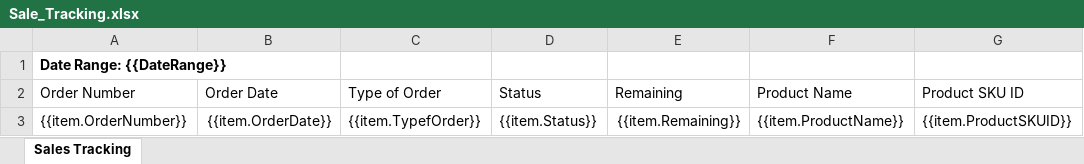
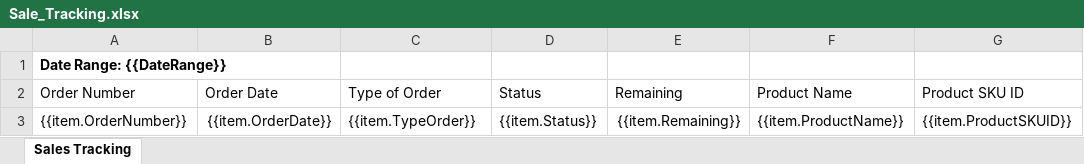
Before and after one commit to tungda-ccbji/mvp_report, an Excel workbook: MVP.Generate.Excel/Template/Sale_Tracking.xlsx, sheet Sales Tracking, drawn as a sheet; only a part is shown; values as stored, in another font and other column widths than the file's, no borders; the diff names each change by its address in the sheet, - before the commit and + after, or states it on an @@ line.

Commit message:
subcription tracking api

```diff
--- a/MVP.Generate.Excel/Template/Sale_Tracking.xlsx (sheet Sales Tracking)
+++ b/MVP.Generate.Excel/Template/Sale_Tracking.xlsx (sheet Sales Tracking)
-C3 (Type of Order): {{item.TypefOrder}}
+C3 (Type of Order): {{item.TypeOrder}}
```
Also changed, not shown: 7 other files.
